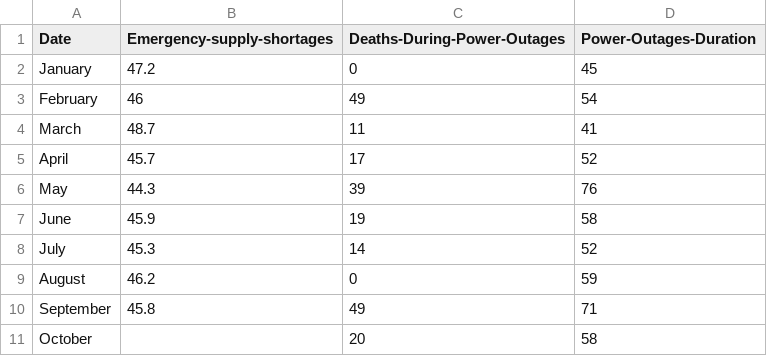
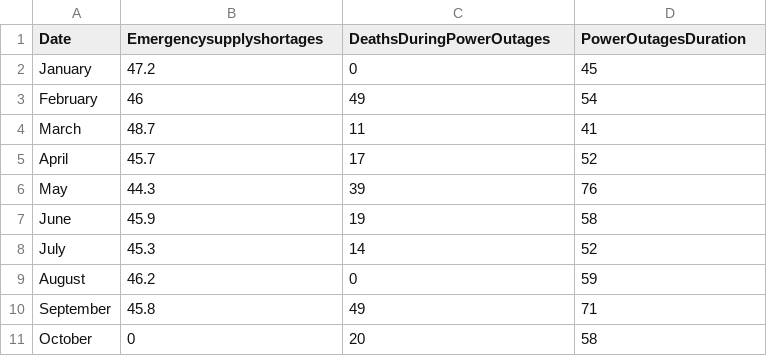
Before and after one commit to ibonnet/venezuela, a CSV file: Encuesta Nacional de Hospitales/2022/venezuelanhospitals-oct22.csv, drawn as a sheet.

Commit message:
Update venezuelanhospitals-oct22.csv
fix x axis

```diff
--- a/Encuesta Nacional de Hospitales/2022/venezuelanhospitals-oct22.csv
+++ b/Encuesta Nacional de Hospitales/2022/venezuelanhospitals-oct22.csv
@@ -1,2 +1,2 @@
-Date,Emergency-supply-shortages,Deaths-During-Power-Outages,Power-Outages-Duration
+Date,Emergencysupplyshortages,DeathsDuringPowerOutages,PowerOutagesDuration
 January,47.2,0,45
@@ -10,2 +10,2 @@ August,46.2,0,59
 September,45.8,49,71
-October,,20,58
+October,0,20,58
```
